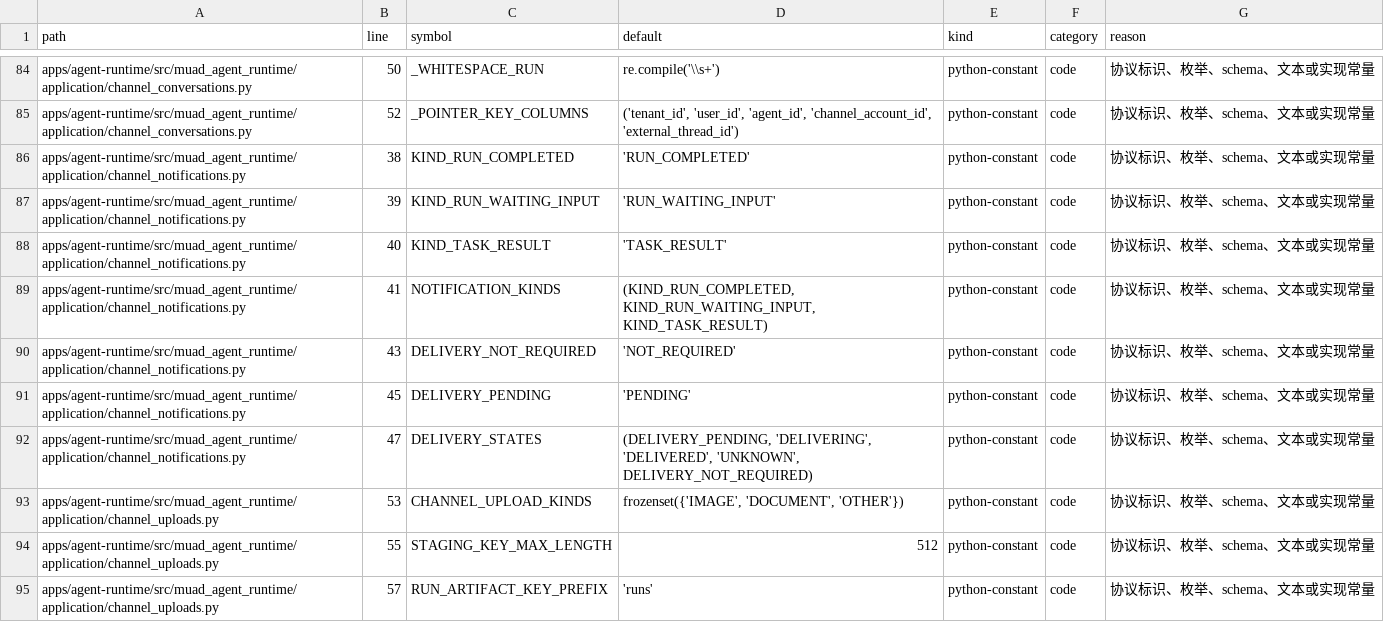
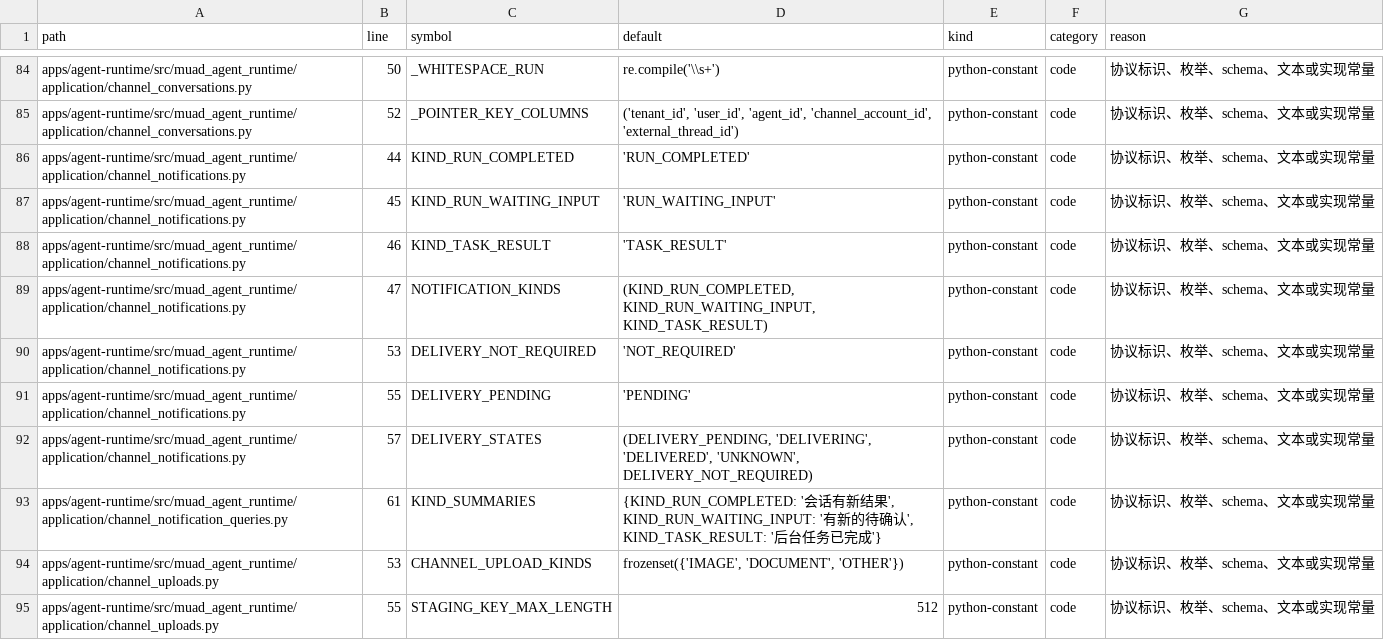
Before and after one commit to Michaelxwb/fluxion-harness, a CSV file: docs/configuration-inventory.csv, drawn as a sheet; only a part is shown, gaps mark what is left out; the shorter side is filled out with more unchanged rows.

Commit message:
cf-task(TASK-064): 活动收件箱增量读取与独立已读
Done Gate: pass（deferred: review 6 / requirement 23 / budget 2 / heavy 2，交 verify-e2e/archive）。

- channel_notification_queries.py（新增）：按用户 feed seq 增量分页（through_seq/next_seq 水位、超前游标显式 CURSOR_AHEAD、先 count 后取行保证页边界不变量）；显式已读（行锁 + PG 服务端时间、幂等、回执 {id, read_at} 与前端 TASK-073 已锁形状一致、与 delivery_state/feed 水位互不混用）；受信 Task 结果入箱（核真实 ToolResultInbox/ToolOperation/Run/用户/入口归属与 artifact 的 task_id 来源，走 TASK-063 同一写入接缝，持久入箱后才回 persisted，重投命中原回执）；安全投影复用 project_attachment。
- api/webchat_history.py：GET /internal/webchat/notifications、POST .../{id}/read、POST /internal/webchat/task-results（受信服务门控；入箱端点 commit 之后才回 persisted）。
- channel_notifications.py：写入接缝扩展 task_id/artifact_ids（TASK_RESULT 必须有真实 Task 身份）+ 稳定键 task:{task_id}:final；public_events.py：附件安全投影公开为 project_attachment（历史/SSE/通知唯一实现）。
- contracts webchat_events.py：WebchatTaskResultRegistration / WebchatTaskResultReceipt / WebchatNotificationReadReceipt（Worker/Gateway 跨 app 共享）。
- 测试：tests/agent_runtime/test_capacity_webchat_activity_read.py（B-264/B-03）RED 1 error during collection → GREEN 10 passed in 13.91s；域回归 tests/agent_runtime+tests/contracts+通知 schema+配置盘点 2291 passed in 896.69s（首轮 queue_projection 为共享库环境偶发，单跑/模块/整跑复跑全绿）；ruff 干净、mypy apps packages 431 files 无问题；docs/configuration-inventory.csv 同步（CRLF 保持）。

```diff
--- a/docs/configuration-inventory.csv
+++ b/docs/configuration-inventory.csv
@@ -85,9 +85,10 @@ apps/agent-runtime/src/muad_agent_runtime/application/channel_conversations.py,5
 apps/agent-runtime/src/muad_agent_runtime/application/channel_conversations.py,52,_POINTER_KEY_COLUMNS,"('tenant_id', 'user_id', 'agent_id', 'channel_account_id', 'external_thread_id')",python-constant,code,协议标识、枚举、schema、文本或实现常量
-apps/agent-runtime/src/muad_agent_runtime/application/channel_notifications.py,38,KIND_RUN_COMPLETED,'RUN_COMPLETED',python-constant,code,协议标识、枚举、schema、文本或实现常量
-apps/agent-runtime/src/muad_agent_runtime/application/channel_notifications.py,39,KIND_RUN_WAITING_INPUT,'RUN_WAITING_INPUT',python-constant,code,协议标识、枚举、schema、文本或实现常量
-apps/agent-runtime/src/muad_agent_runtime/application/channel_notifications.py,40,KIND_TASK_RESULT,'TASK_RESULT',python-constant,code,协议标识、枚举、schema、文本或实现常量
-apps/agent-runtime/src/muad_agent_runtime/application/channel_notifications.py,41,NOTIFICATION_KINDS,"(KIND_RUN_COMPLETED, KIND_RUN_WAITING_INPUT, KIND_TASK_RESULT)",python-constant,code,协议标识、枚举、schema、文本或实现常量
-apps/agent-runtime/src/muad_agent_runtime/application/channel_notifications.py,43,DELIVERY_NOT_REQUIRED,'NOT_REQUIRED',python-constant,code,协议标识、枚举、schema、文本或实现常量
-apps/agent-runtime/src/muad_agent_runtime/application/channel_notifications.py,45,DELIVERY_PENDING,'PENDING',python-constant,code,协议标识、枚举、schema、文本或实现常量
-apps/agent-runtime/src/muad_agent_runtime/application/channel_notifications.py,47,DELIVERY_STATES,"(DELIVERY_PENDING, 'DELIVERING', 'DELIVERED', 'UNKNOWN', DELIVERY_NOT_REQUIRED)",python-constant,code,协议标识、枚举、schema、文本或实现常量
+apps/agent-runtime/src/muad_agent_runtime/application/channel_notifications.py,44,KIND_RUN_COMPLETED,'RUN_COMPLETED',python-constant,code,协议标识、枚举、schema、文本或实现常量
+apps/agent-runtime/src/muad_agent_runtime/application/channel_notifications.py,45,KIND_RUN_WAITING_INPUT,'RUN_WAITING_INPUT',python-constant,code,协议标识、枚举、schema、文本或实现常量
+apps/agent-runtime/src/muad_agent_runtime/application/channel_notifications.py,46,KIND_TASK_RESULT,'TASK_RESULT',python-constant,code,协议标识、枚举、schema、文本或实现常量
+apps/agent-runtime/src/muad_agent_runtime/application/channel_notifications.py,47,NOTIFICATION_KINDS,"(KIND_RUN_COMPLETED, KIND_RUN_WAITING_INPUT, KIND_TASK_RESULT)",python-constant,code,协议标识、枚举、schema、文本或实现常量
+apps/agent-runtime/src/muad_agent_runtime/application/channel_notifications.py,53,DELIVERY_NOT_REQUIRED,'NOT_REQUIRED',python-constant,code,协议标识、枚举、schema、文本或实现常量
+apps/agent-runtime/src/muad_agent_runtime/application/channel_notifications.py,55,DELIVERY_PENDING,'PENDING',python-constant,code,协议标识、枚举、schema、文本或实现常量
+apps/agent-runtime/src/muad_agent_runtime/application/channel_notifications.py,57,DELIVERY_STATES,"(DELIVERY_PENDING, 'DELIVERING', 'DELIVERED', 'UNKNOWN', DELIVERY_NOT_REQUIRED)",python-constant,code,协议标识、枚举、schema、文本或实现常量
+apps/agent-runtime/src/muad_agent_runtime/application/channel_notification_queries.py,61,KIND_SUMMARIES,"{KIND_RUN_COMPLETED: '会话有新结果', KIND_RUN_WAITING_INPUT: '有新的待确认', KIND_TASK_RESULT: '后台任务已完成'}",python-constant,code,协议标识、枚举、schema、文本或实现常量
 apps/agent-runtime/src/muad_agent_runtime/application/channel_uploads.py,53,CHANNEL_UPLOAD_KINDS,"frozenset({'IMAGE', 'DOCUMENT', 'OTHER'})",python-constant,code,协议标识、枚举、schema、文本或实现常量
```
Also changed, not shown: 9 other files.
